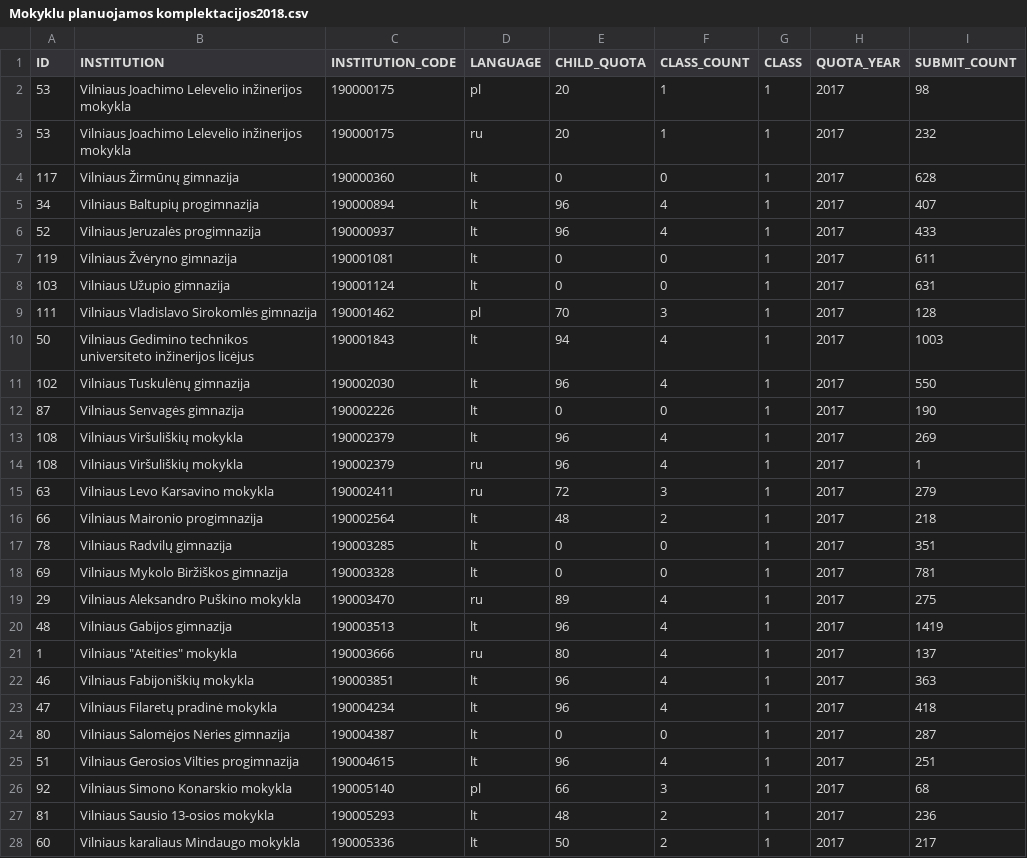
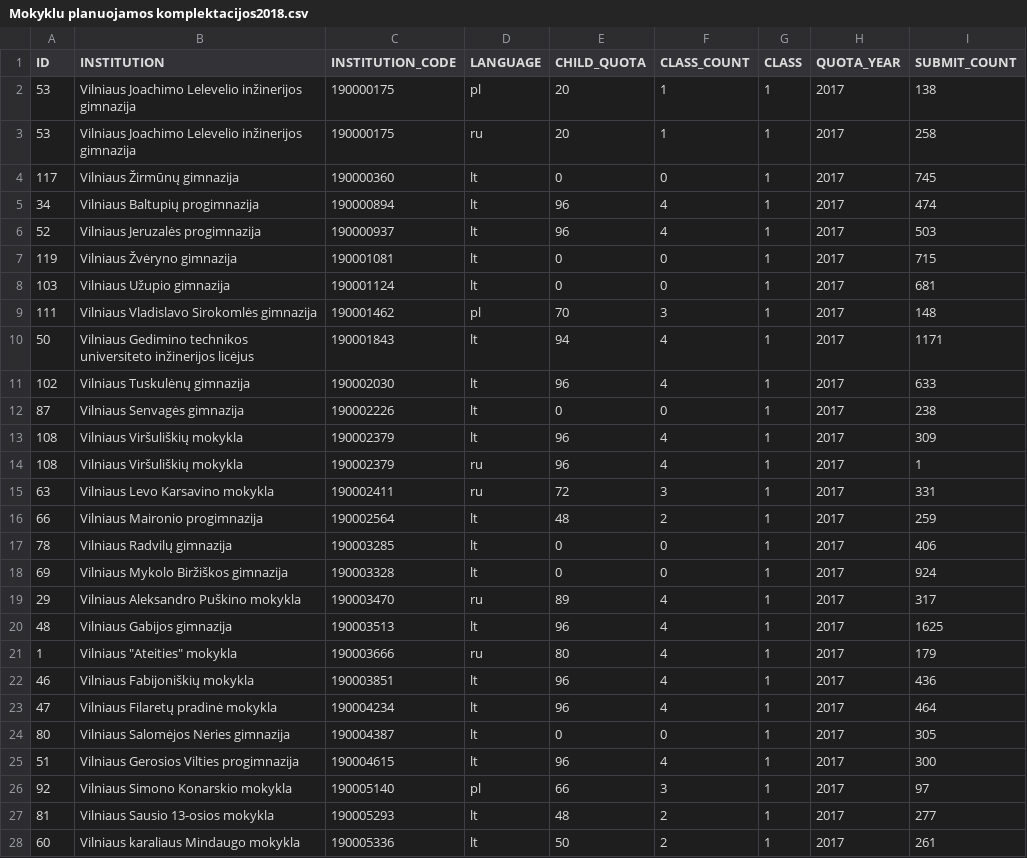
Before and after one commit to vilnius/mokyklos, a CSV file: data/Mokyklu planuojamos komplektacijos2018.csv, drawn as a sheet; only a part is shown; the diff covers the shown part only.

```diff
--- a/data/Mokyklu planuojamos komplektacijos2018.csv
+++ b/data/Mokyklu planuojamos komplektacijos2018.csv
@@ -1,28 +1,28 @@
 ID;INSTITUTION;INSTITUTION_CODE;LANGUAGE;CHILD_QUOTA;CLASS_COUNT;CLASS;QUOTA_YEAR;SUBMIT_COUNT
-53;"Vilniaus Joachimo Lelevelio inžinerijos mokykla";190000175;pl;20;1;1;2017;98
-53;"Vilniaus Joachimo Lelevelio inžinerijos mokykla";190000175;ru;20;1;1;2017;232
-117;"Vilniaus Žirmūnų gimnazija";190000360;lt;0;0;1;2017;628
-34;"Vilniaus Baltupių progimnazija";190000894;lt;96;4;1;2017;407
-52;"Vilniaus Jeruzalės progimnazija";190000937;lt;96;4;1;2017;433
-119;"Vilniaus Žvėryno gimnazija";190001081;lt;0;0;1;2017;611
-103;"Vilniaus Užupio gimnazija";190001124;lt;0;0;1;2017;631
-111;"Vilniaus Vladislavo Sirokomlės gimnazija";190001462;pl;70;3;1;2017;128
-50;"Vilniaus Gedimino technikos universiteto inžinerijos licėjus";190001843;lt;94;4;1;2017;1003
-102;"Vilniaus Tuskulėnų gimnazija";190002030;lt;96;4;1;2017;550
-87;"Vilniaus Senvagės gimnazija";190002226;lt;0;0;1;2017;190
-108;"Vilniaus Viršuliškių mokykla";190002379;lt;96;4;1;2017;269
+53;"Vilniaus Joachimo Lelevelio inžinerijos gimnazija";190000175;pl;20;1;1;2017;138
+53;"Vilniaus Joachimo Lelevelio inžinerijos gimnazija";190000175;ru;20;1;1;2017;258
+117;"Vilniaus Žirmūnų gimnazija";190000360;lt;0;0;1;2017;745
+34;"Vilniaus Baltupių progimnazija";190000894;lt;96;4;1;2017;474
+52;"Vilniaus Jeruzalės progimnazija";190000937;lt;96;4;1;2017;503
+119;"Vilniaus Žvėryno gimnazija";190001081;lt;0;0;1;2017;715
+103;"Vilniaus Užupio gimnazija";190001124;lt;0;0;1;2017;681
+111;"Vilniaus Vladislavo Sirokomlės gimnazija";190001462;pl;70;3;1;2017;148
+50;"Vilniaus Gedimino technikos universiteto inžinerijos licėjus";190001843;lt;94;4;1;2017;1171
+102;"Vilniaus Tuskulėnų gimnazija";190002030;lt;96;4;1;2017;633
+87;"Vilniaus Senvagės gimnazija";190002226;lt;0;0;1;2017;238
+108;"Vilniaus Viršuliškių mokykla";190002379;lt;96;4;1;2017;309
 108;"Vilniaus Viršuliškių mokykla";190002379;ru;96;4;1;2017;1
-63;"Vilniaus Levo Karsavino mokykla";190002411;ru;72;3;1;2017;279
-66;"Vilniaus Maironio progimnazija";190002564;lt;48;2;1;2017;218
-78;"Vilniaus Radvilų gimnazija";190003285;lt;0;0;1;2017;351
-69;"Vilniaus Mykolo Biržiškos gimnazija";190003328;lt;0;0;1;2017;781
-29;"Vilniaus Aleksandro Puškino mokykla";190003470;ru;89;4;1;2017;275
-48;"Vilniaus Gabijos gimnazija";190003513;lt;96;4;1;2017;1419
-1;"Vilniaus ""Ateities"" mokykla";190003666;ru;80;4;1;2017;137
-46;"Vilniaus Fabijoniškių mokykla";190003851;lt;96;4;1;2017;363
-47;"Vilniaus Filaretų pradinė mokykla";190004234;lt;96;4;1;2017;418
-80;"Vilniaus Salomėjos Nėries gimnazija";190004387;lt;0;0;1;2017;287
-51;"Vilniaus Gerosios Vilties progimnazija";190004615;lt;96;4;1;2017;251
-92;"Vilniaus Simono Konarskio mokykla";190005140;pl;66;3;1;2017;68
-81;"Vilniaus Sausio 13-osios mokykla";190005293;lt;48;2;1;2017;236
-60;"Vilniaus karaliaus Mindaugo mokykla";190005336;lt;50;2;1;2017;217
+63;"Vilniaus Levo Karsavino mokykla";190002411;ru;72;3;1;2017;331
+66;"Vilniaus Maironio progimnazija";190002564;lt;48;2;1;2017;259
+78;"Vilniaus Radvilų gimnazija";190003285;lt;0;0;1;2017;406
+69;"Vilniaus Mykolo Biržiškos gimnazija";190003328;lt;0;0;1;2017;924
+29;"Vilniaus Aleksandro Puškino mokykla";190003470;ru;89;4;1;2017;317
+48;"Vilniaus Gabijos gimnazija";190003513;lt;96;4;1;2017;1625
+1;"Vilniaus ""Ateities"" mokykla";190003666;ru;80;4;1;2017;179
+46;"Vilniaus Fabijoniškių mokykla";190003851;lt;96;4;1;2017;436
+47;"Vilniaus Filaretų pradinė mokykla";190004234;lt;96;4;1;2017;464
+80;"Vilniaus Salomėjos Nėries gimnazija";190004387;lt;0;0;1;2017;305
+51;"Vilniaus Gerosios Vilties progimnazija";190004615;lt;96;4;1;2017;300
+92;"Vilniaus Simono Konarskio mokykla";190005140;pl;66;3;1;2017;97
+81;"Vilniaus Sausio 13-osios mokykla";190005293;lt;48;2;1;2017;277
+60;"Vilniaus karaliaus Mindaugo mokykla";190005336;lt;50;2;1;2017;261
```
Also changed, not shown: 84 edited cells elsewhere in this file, 1 other file.
